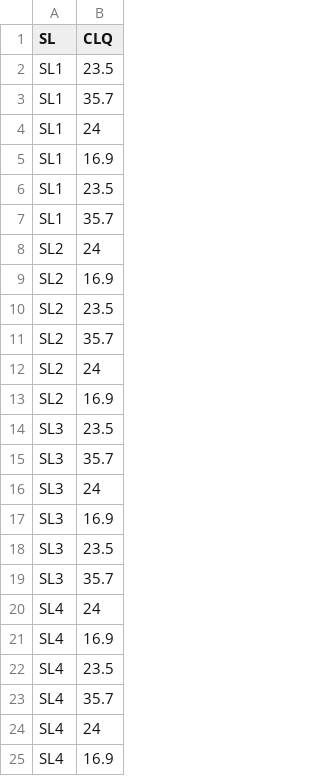
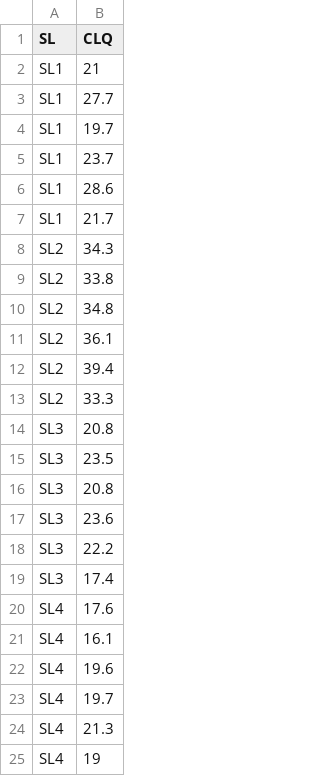
Before and after one commit to YC7o/More-than-Two-Treatments-Comparison, a CSV file: data/main_data.csv, drawn as a sheet.

Commit message:
Data files

```diff
--- a/data/main_data.csv
+++ b/data/main_data.csv
@@ -1,25 +1,25 @@
 "SL","CLQ"
-"SL1",23.5
-"SL1",35.7
-"SL1",24
-"SL1",16.9
-"SL1",23.5
-"SL1",35.7
-"SL2",24
-"SL2",16.9
-"SL2",23.5
-"SL2",35.7
-"SL2",24
-"SL2",16.9
+"SL1",21
+"SL1",27.7
+"SL1",19.7
+"SL1",23.7
+"SL1",28.6
+"SL1",21.7
+"SL2",34.3
+"SL2",33.8
+"SL2",34.8
+"SL2",36.1
+"SL2",39.4
+"SL2",33.3
+"SL3",20.8
 "SL3",23.5
-"SL3",35.7
-"SL3",24
-"SL3",16.9
-"SL3",23.5
-"SL3",35.7
-"SL4",24
-"SL4",16.9
-"SL4",23.5
-"SL4",35.7
-"SL4",24
-"SL4",16.9
+"SL3",20.8
+"SL3",23.6
+"SL3",22.2
+"SL3",17.4
+"SL4",17.6
+"SL4",16.1
+"SL4",19.6
+"SL4",19.7
+"SL4",21.3
+"SL4",19
```
Also changed, not shown: 4 other files.
